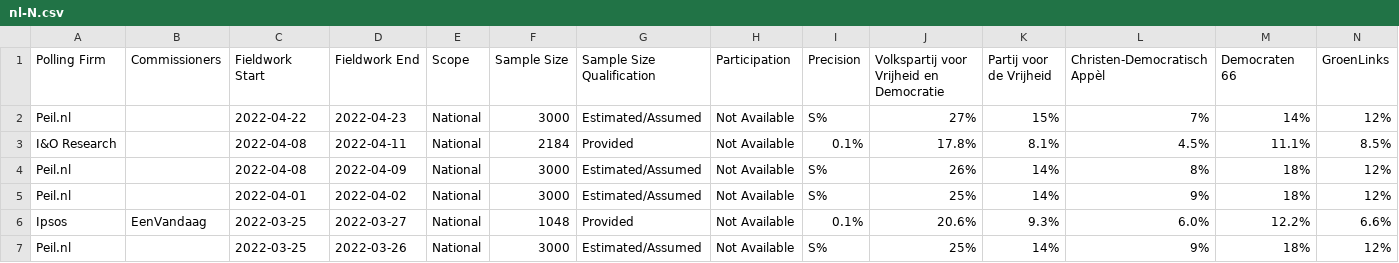
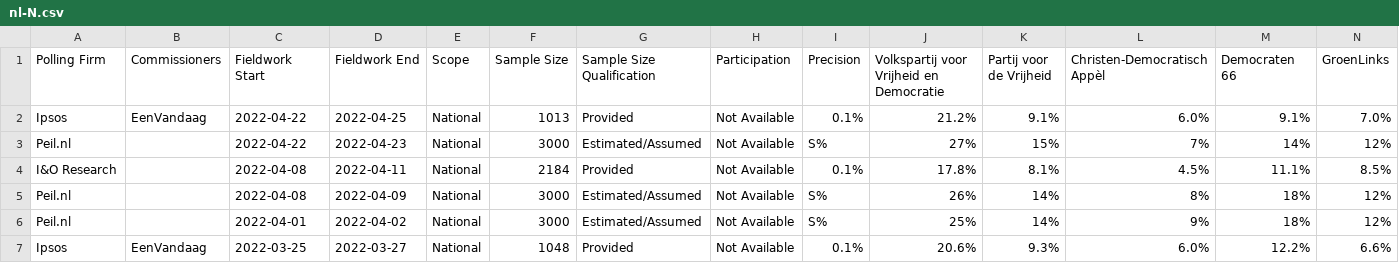
Before and after one commit to filipvanlaenen/eopaod, a CSV file: docs/nl-N.csv, drawn as a sheet; only a part is shown; the shorter side is filled out with more unchanged rows; rows hold the shown columns only; the diff names each change by its address in the sheet, - before the commit and + after, or states it on an @@ line.

```diff
--- a/docs/nl-N.csv
+++ b/docs/nl-N.csv
+row 2: Ipsos | EenVandaag | 2022-04-22 | 2022-04-25 | National | 1013 | Provided | Not Available | 0.1% | 21.2% | 9.1% | 6.0% | 9.1% | 7.0%
```
Also changed, not shown: docs/ee-N.csv, docs/ee.csv, 7 other files.
